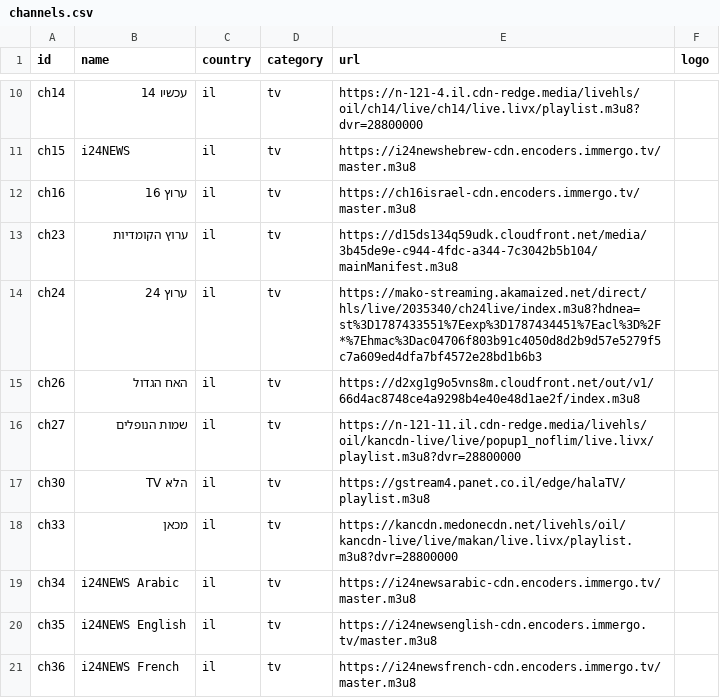
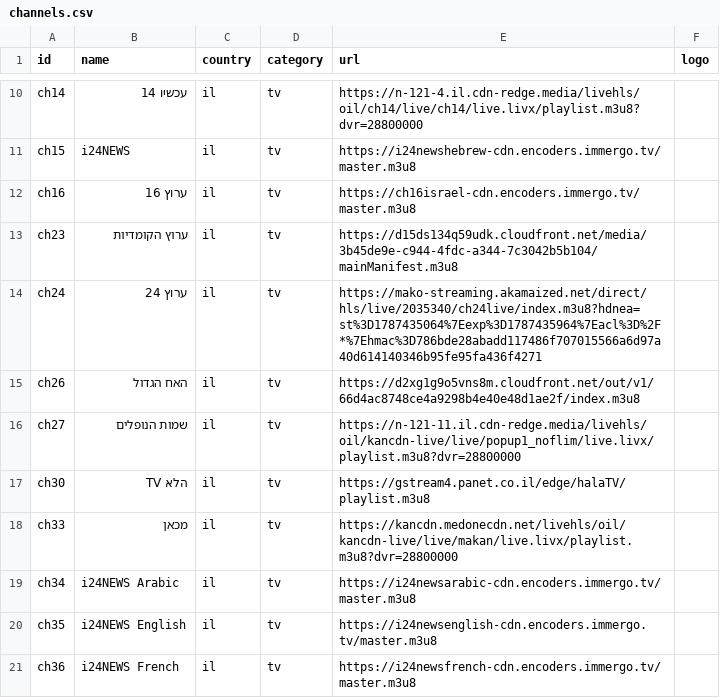
Before and after one commit to Nir-0z/split-tv, a CSV file: channels.csv, drawn as a sheet; only a part is shown, gaps mark what is left out.

```diff
--- a/channels.csv
+++ b/channels.csv
@@ -13,3 +13,3 @@ ch16,ערוץ 16,il,tv,https://ch16israel-cdn.encoders.immergo.tv/master.m3u8,
 ch23,ערוץ הקומדיות,il,tv,https://d15ds134q59udk.cloudfront.net/media/3b45de9e-c944-4fdc-a344-7c3042b5b104/mainManifest.m3u8,
-ch24,ערוץ 24,il,tv,https://mako-streaming.akamaized.net/direct/hls/live/2035340/ch24live/index.m3u8?hdnea=st%3D1787433551%7Eexp%3D1787434451%7Eacl%3D%2F*%7Ehmac%3Dac04706f803b91c4050d8d2b9d57e5279f5c7a609ed4dfa7bf4572e28bd1b6b3,
+ch24,ערוץ 24,il,tv,https://mako-streaming.akamaized.net/direct/hls/live/2035340/ch24live/index.m3u8?hdnea=st%3D1787435064%7Eexp%3D1787435964%7Eacl%3D%2F*%7Ehmac%3D786bde28abadd117486f707015566a6d97a40d614140346b95fe95fa436f4271,
 ch26,האח הגדול,il,tv,https://d2xg1g9o5vns8m.cloudfront.net/out/v1/66d4ac8748ce4a9298b4e40e48d1ae2f/index.m3u8,
```
